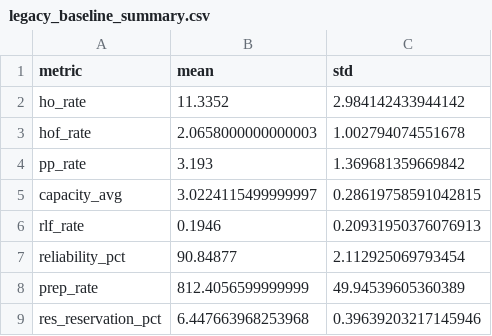
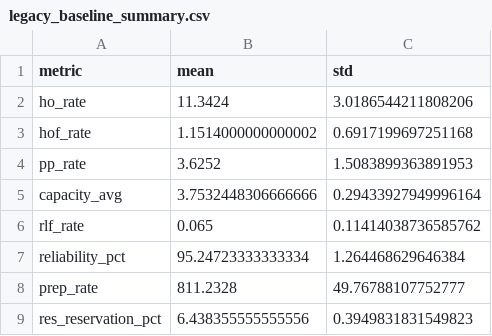
Before and after one commit to gerardgrau/Distributional-RL-for-LTM-Handover, a CSV file: results/final_metrics/legacy_baseline_summary.csv, drawn as a sheet.

```diff
--- a/results/final_metrics/legacy_baseline_summary.csv
+++ b/results/final_metrics/legacy_baseline_summary.csv
@@ -1,9 +1,9 @@
 metric,mean,std
-ho_rate,11.3352,2.984142433944142
-hof_rate,2.0658000000000003,1.002794074551678
-pp_rate,3.193,1.369681359669842
-capacity_avg,3.0224115499999997,0.28619758591042815
-rlf_rate,0.1946,0.20931950376076913
-reliability_pct,90.84877,2.112925069793454
-prep_rate,812.4056599999999,49.94539605360389
-res_reservation_pct,6.447663968253968,0.39639203217145946
+ho_rate,11.3424,3.0186544211808206
+hof_rate,1.1514000000000002,0.6917199697251168
+pp_rate,3.6252,1.5083899363891953
+capacity_avg,3.7532448306666666,0.29433927949996164
+rlf_rate,0.065,0.11414038736585762
+reliability_pct,95.24723333333334,1.264468629646384
+prep_rate,811.2328,49.76788107752777
+res_reservation_pct,6.438355555555556,0.3949831831549823
```
Also changed, not shown: results/final_metrics/baseline_summary.csv, results/final_metrics/dqn_summary.csv, 12 other files.
